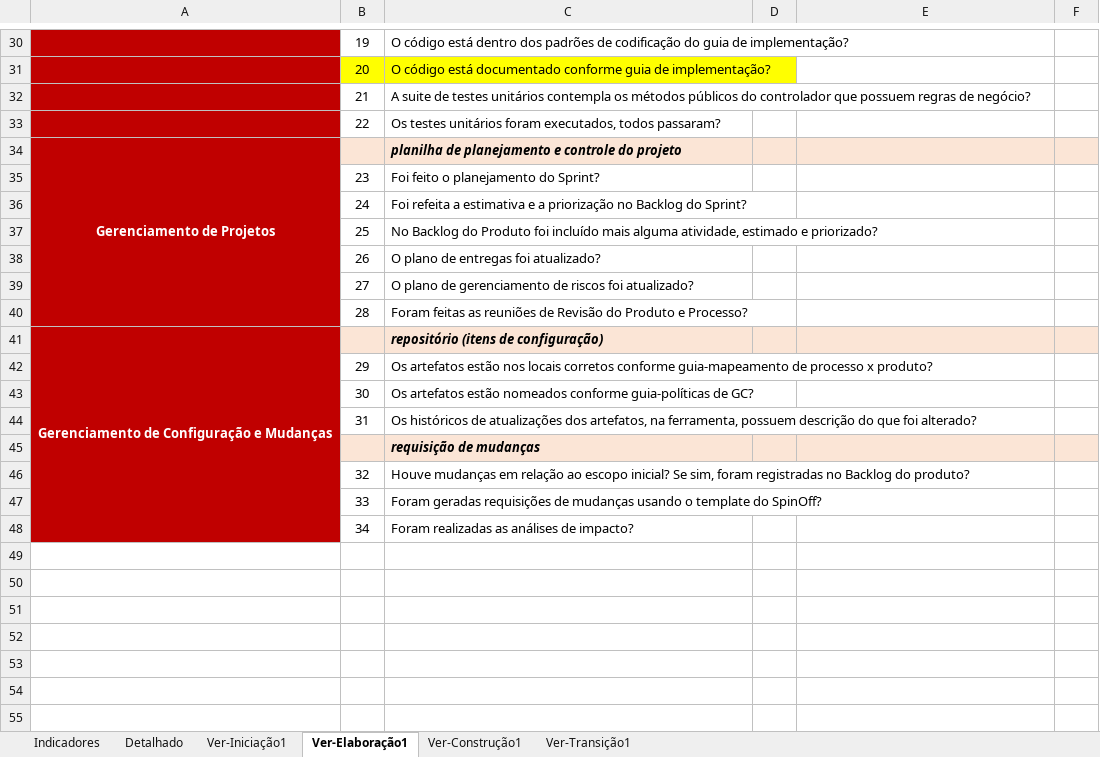
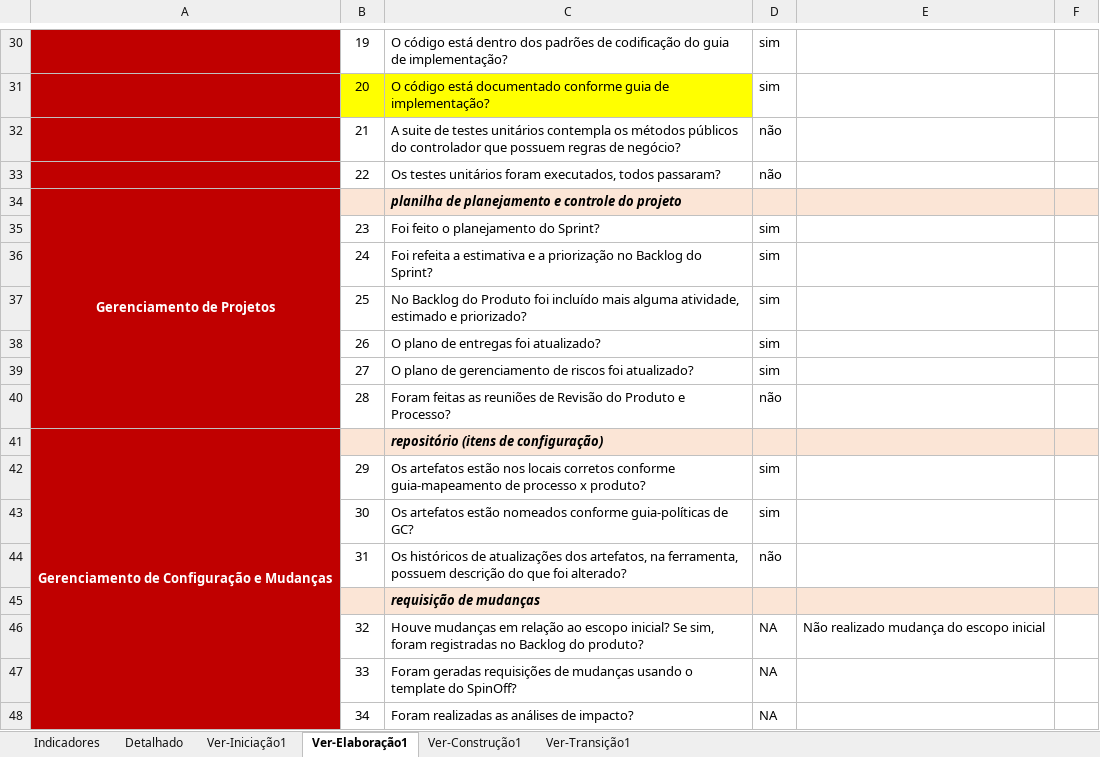
Before and after one commit to rmmourad/AgendaAi, an Excel workbook: Gerenciamento de Projeto/Checklist Acompanhamento do Projeto.xlsx, sheet Ver-Elaboração1, drawn as a sheet; only a part is shown, gaps mark what is left out; values as stored, in another font and other column widths than the file's, no borders; the diff covers the shown part only; the diff names each change by its address in the sheet, - before the commit and + after, or states it on an @@ line.

```diff
--- a/Gerenciamento de Projeto/Checklist Acompanhamento do Projeto.xlsx (sheet Ver-Elaboração1)
+++ b/Gerenciamento de Projeto/Checklist Acompanhamento do Projeto.xlsx (sheet Ver-Elaboração1)
-D30:D31: (empty)
+D30:D31: sim
-D32:D33: (empty)
+D32:D33: não
-D35:D39: (empty)
+D35:D39: sim
-D40: (empty)
+D40: não
-D42:D43: (empty)
+D42:D43: sim
-D44: (empty)
+D44: não
-D46:D48: (empty)
+D46:D48: NA
-E46: (empty)
+E46: Não realizado mudança do escopo inicial
```
Also changed, not shown: 21 edited cells elsewhere in this sheet, sheet Detalhado, sheet Indicadores, sheet Ver-Iniciação1, hidden cells, charts or pictures, 1 other file.
